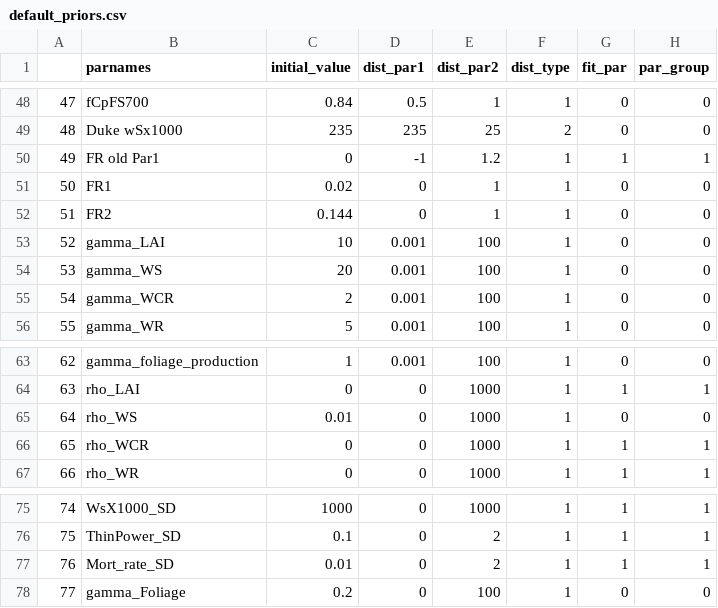
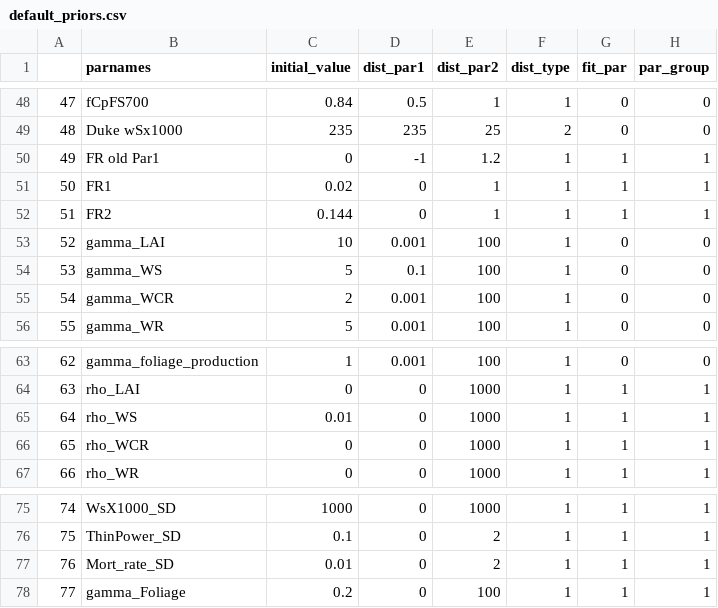
Before and after one commit to EcoDynForecast/DAPPER, a CSV file: priors/default_priors.csv, drawn as a sheet; only a part is shown, gaps mark what is left out.

```diff
--- a/priors/default_priors.csv
+++ b/priors/default_priors.csv
@@ -50,6 +50,6 @@
 "49","FR old Par1",0,-1,1.2,1,1,1
-"50","FR1",0.02,0,1,1,0,0
-"51","FR2",0.144,0,1,1,0,0
+"50","FR1",0.02,0,1,1,1,1
+"51","FR2",0.144,0,1,1,1,1
 "52","gamma_LAI",10,0.001,100,1,0,0
-"53","gamma_WS",20,0.001,100,1,0,0
+"53","gamma_WS",5,0.1,100,1,0,0
 "54","gamma_WCR",2,0.001,100,1,0,0
@@ -64,3 +64,3 @@
 "63","rho_LAI",0,0,1000,1,1,1
-"64","rho_WS",0.01,0,1000,1,0,0
+"64","rho_WS",0.01,0,1000,1,1,1
 "65","rho_WCR",0,0,1000,1,1,1
@@ -77,2 +77,2 @@
 "76","Mort_rate_SD",0.01,0,2,1,1,1
-"77","gamma_Foliage",0.2,0,100,1,0,0
+"77","gamma_Foliage",0.2,0,100,1,1,1
```
Also changed, not shown: 6 other files.
